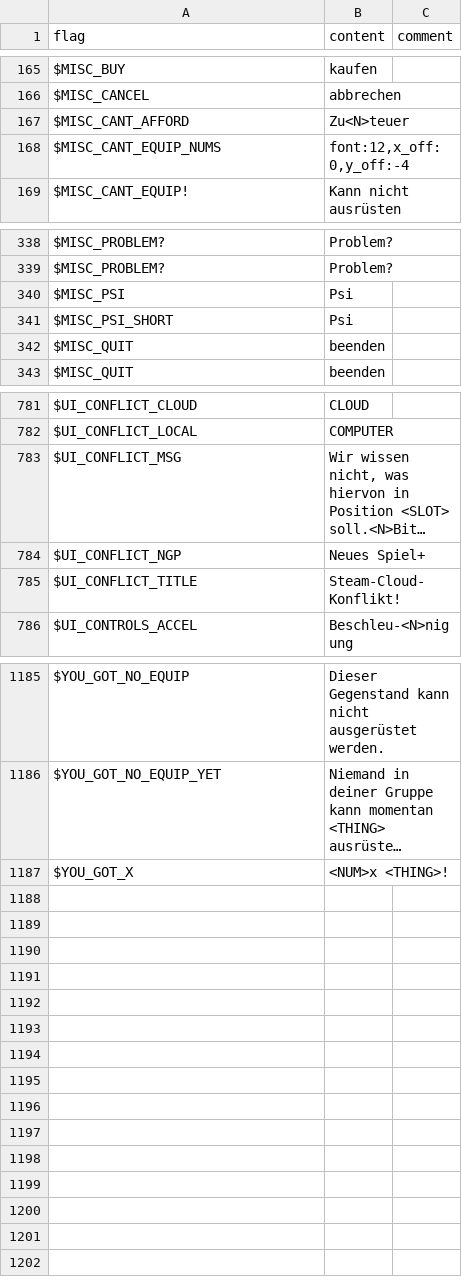
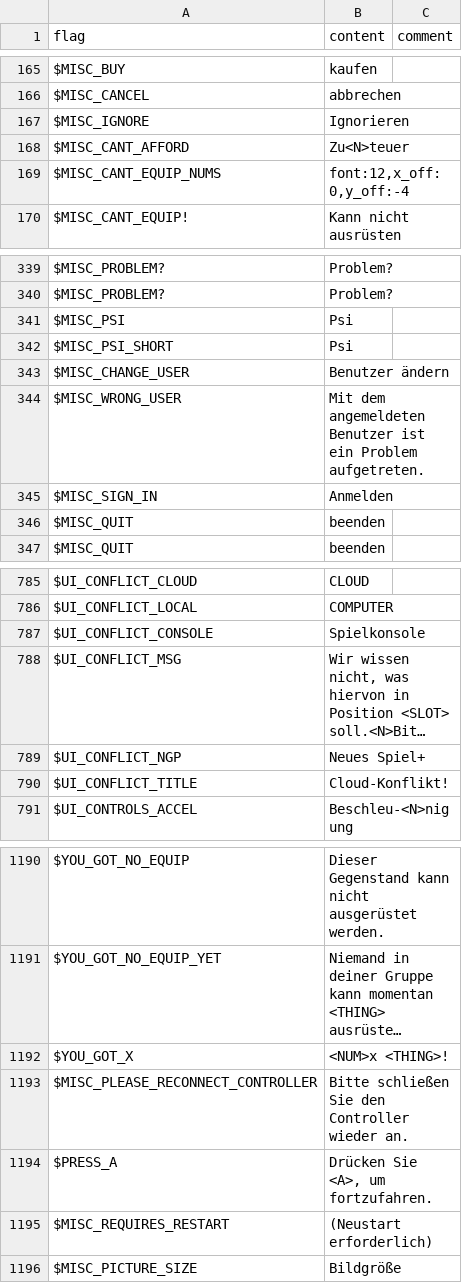
Before and after one commit to larsiusprime/defendersquest-loc, a TSV file: dq1_dx/de-DE/core.tsv, drawn as a sheet; only a part is shown, gaps mark what is left out; long unchanged cells end in …; addresses are those after the commit; the diff names each change by its address in the sheet, - before the commit and + after, or states it on an @@ line.

```diff
--- a/dq1_dx/de-DE/core.tsv
+++ b/dq1_dx/de-DE/core.tsv
+row 167: $MISC_IGNORE | Ignorieren
+row 343: $MISC_CHANGE_USER | Benutzer ändern
+row 344: $MISC_WRONG_USER | Mit dem angemeldeten Benutzer ist ein Problem aufgetreten.
+row 345: $MISC_SIGN_IN | Anmelden
+row 787: $UI_CONFLICT_CONSOLE | Spielkonsole
-B790 (content): Steam-Cloud-Konflikt!
+B790 (content): Cloud-Konflikt!
+row 1193: $MISC_PLEASE_RECONNECT_CONTROLLER | Bitte schließen Sie den Controller wieder an.
+row 1194: $PRESS_A | Drücken Sie <A>, um fortzufahren.
+row 1195: $MISC_REQUIRES_RESTART | (Neustart erforderlich)
+row 1196: $MISC_PICTURE_SIZE | Bildgröße
```
Also changed, not shown: dq1_dx/fr-FR/core.tsv, dq1_dx/it-IT/core.tsv, 12 other files.
